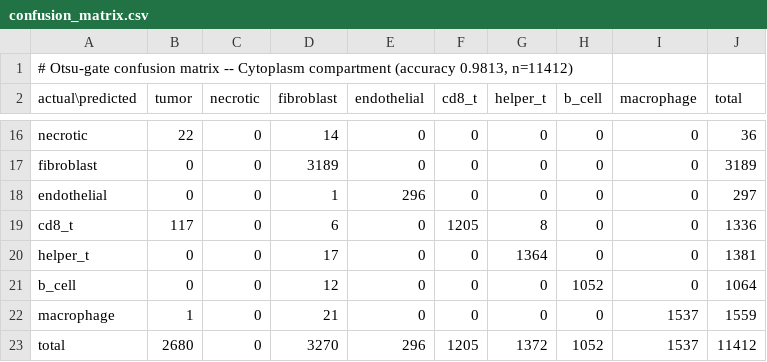
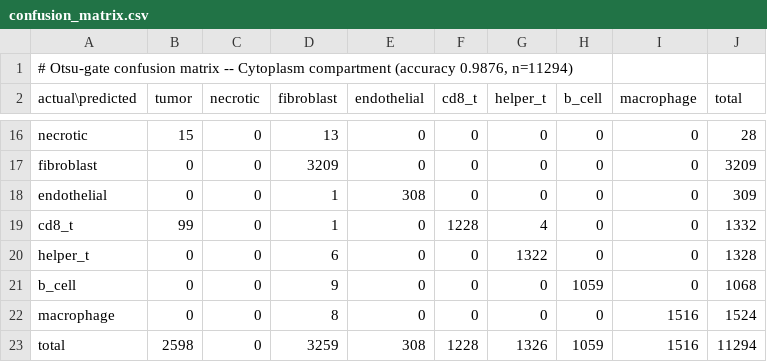
Before and after one commit to uw-loci/multiplex-synthetic-data, a CSV file: analytical_logs/logs/confusion_matrix.csv, drawn as a sheet; only a part is shown, gaps mark what is left out; removed rows and columns are numbered as before the commit, all else as after; the diff covers the shown part only; the diff names each change by its address in the sheet, - before the commit and + after, or states it on an @@ line.

```diff
--- a/analytical_logs/logs/confusion_matrix.csv
+++ b/analytical_logs/logs/confusion_matrix.csv
-A1 (actual\predicted): …compartment (accuracy 0.9813, n=11412)
+A1 (actual\predicted): …compartment (accuracy 0.9876, n=11294)
-B16 (tumor): 22
+B16 (tumor): 15
-D16 (fibroblast): 14
+D16 (fibroblast): 13
-J16 (total): 36
+J16 (total): 28
-D17 (fibroblast): 3189
+D17 (fibroblast): 3209
-J17 (total): 3189
+J17 (total): 3209
-E18 (endothelial): 296
+E18 (endothelial): 308
-J18 (total): 297
+J18 (total): 309
-B19 (tumor): 117
+B19 (tumor): 99
-D19 (fibroblast): 6
+D19 (fibroblast): 1
-F19 (cd8_t): 1205
+F19 (cd8_t): 1228
-G19 (helper_t): 8
+G19 (helper_t): 4
-J19 (total): 1336
+J19 (total): 1332
-D20 (fibroblast): 17
+D20 (fibroblast): 6
-G20 (helper_t): 1364
+G20 (helper_t): 1322
-J20 (total): 1381
+J20 (total): 1328
-D21 (fibroblast): 12
+D21 (fibroblast): 9
-H21 (b_cell): 1052
+H21 (b_cell): 1059
-J21 (total): 1064
+J21 (total): 1068
-B22 (tumor): 1
+B22 (tumor): 0
-D22 (fibroblast): 21
+D22 (fibroblast): 8
-I22 (macrophage): 1537
+I22 (macrophage): 1516
-J22 (total): 1559
+J22 (total): 1524
-row 23: total | 2680 | 0 | 3270 | 296 | 1205 | 1372 | 1052 | 1537 | 11412
+row 23: total | 2598 | 0 | 3259 | 308 | 1228 | 1326 | 1059 | 1516 | 11294
```
Also changed, not shown: 1 added row, 1 removed row and 30 edited cells elsewhere in this file, analytical_logs/logs/neighborhood_enrichment.csv, 11 other files.
